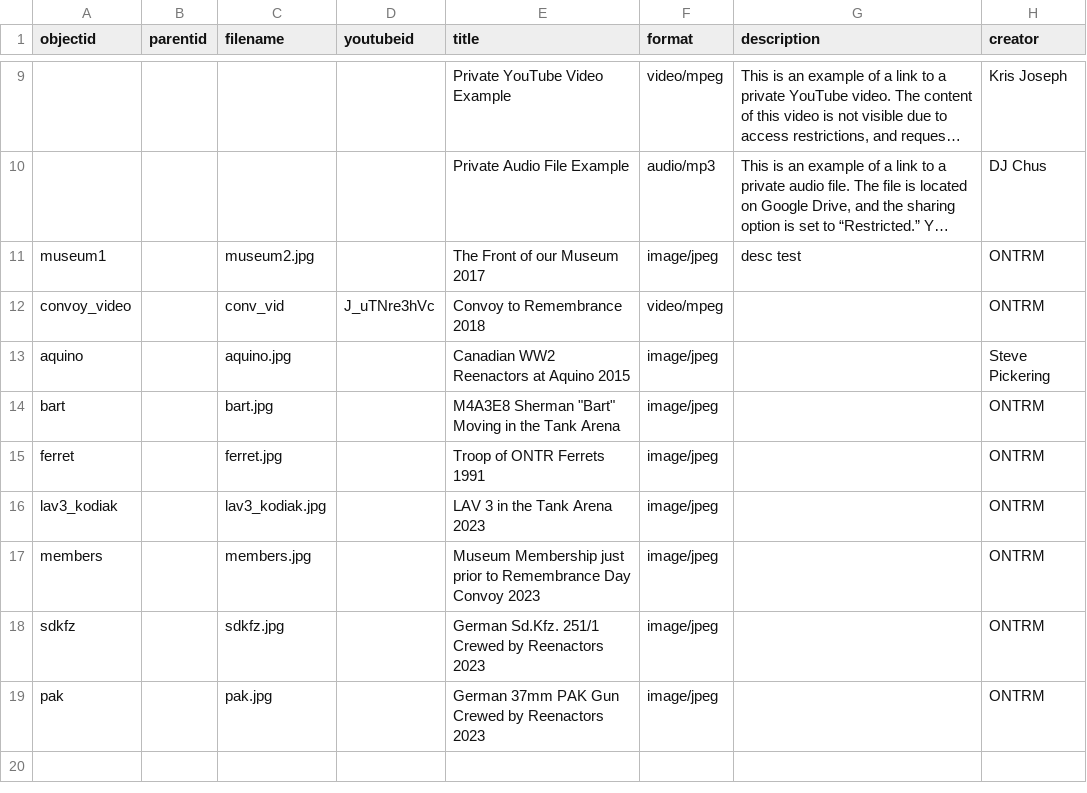
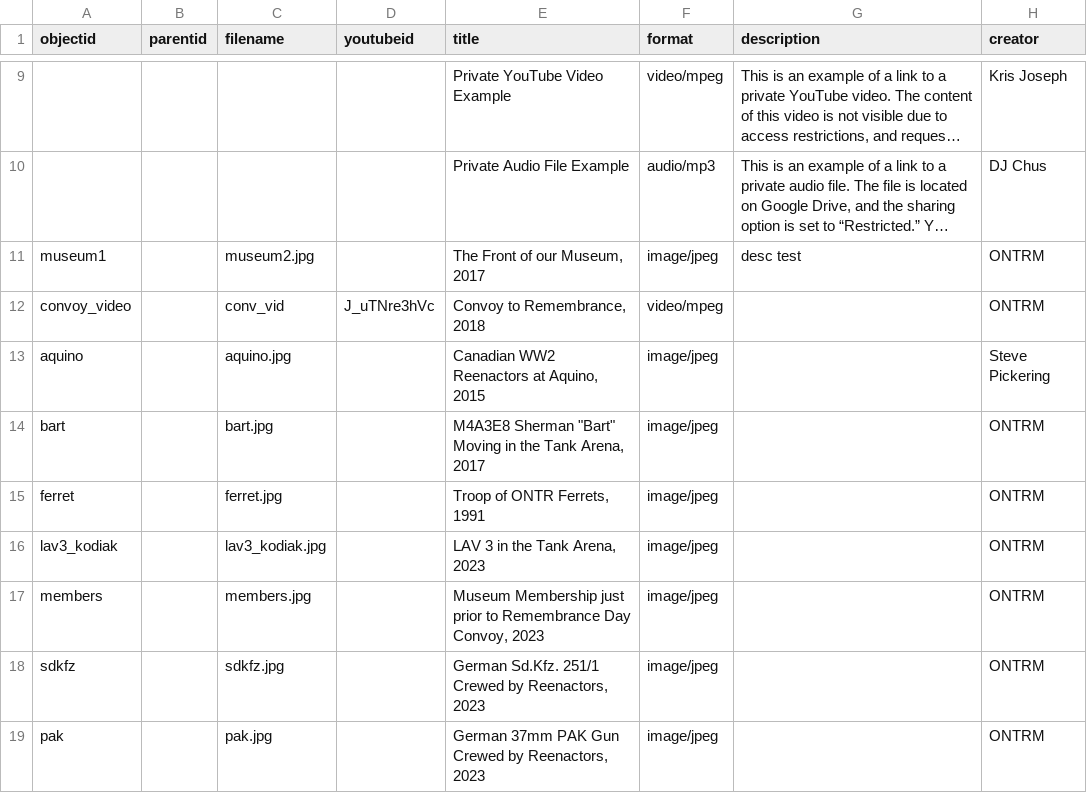
Before and after one commit to BusiedBat306/HIST4840-template, a CSV file: _data/hist4840-template.csv, drawn as a sheet; only a part is shown, gaps mark what is left out; long unchanged cells end in …; the diff names each change by its address in the sheet, - before the commit and + after, or states it on an @@ line.

Commit message:
Add files via upload

```diff
--- a/_data/hist4840-template.csv
+++ b/_data/hist4840-template.csv
-E11 (title): The Front of our Museum 2017
+E11 (title): The Front of our Museum, 2017
-E12 (title): Convoy to Remembrance 2018
+E12 (title): Convoy to Remembrance, 2018
-E13 (title): Canadian WW2 Reenactors at Aquino 2015
+E13 (title): Canadian WW2 Reenactors at Aquino, 2015
-E14 (title): …the Tank Arena
+E14 (title): …the Tank Arena, 2017
-E15 (title): Troop of ONTR Ferrets 1991
+E15 (title): Troop of ONTR Ferrets, 1991
-E16 (title): LAV 3 in the Tank Arena 2023
+E16 (title): LAV 3 in the Tank Arena, 2023
-E17 (title): …Remembrance Day Convoy 2023
+E17 (title): …Remembrance Day Convoy, 2023
-E18 (title): …Crewed by Reenactors 2023
+E18 (title): …Crewed by Reenactors, 2023
-E19 (title): …Crewed by Reenactors 2023
+E19 (title): …Crewed by Reenactors, 2023
```
